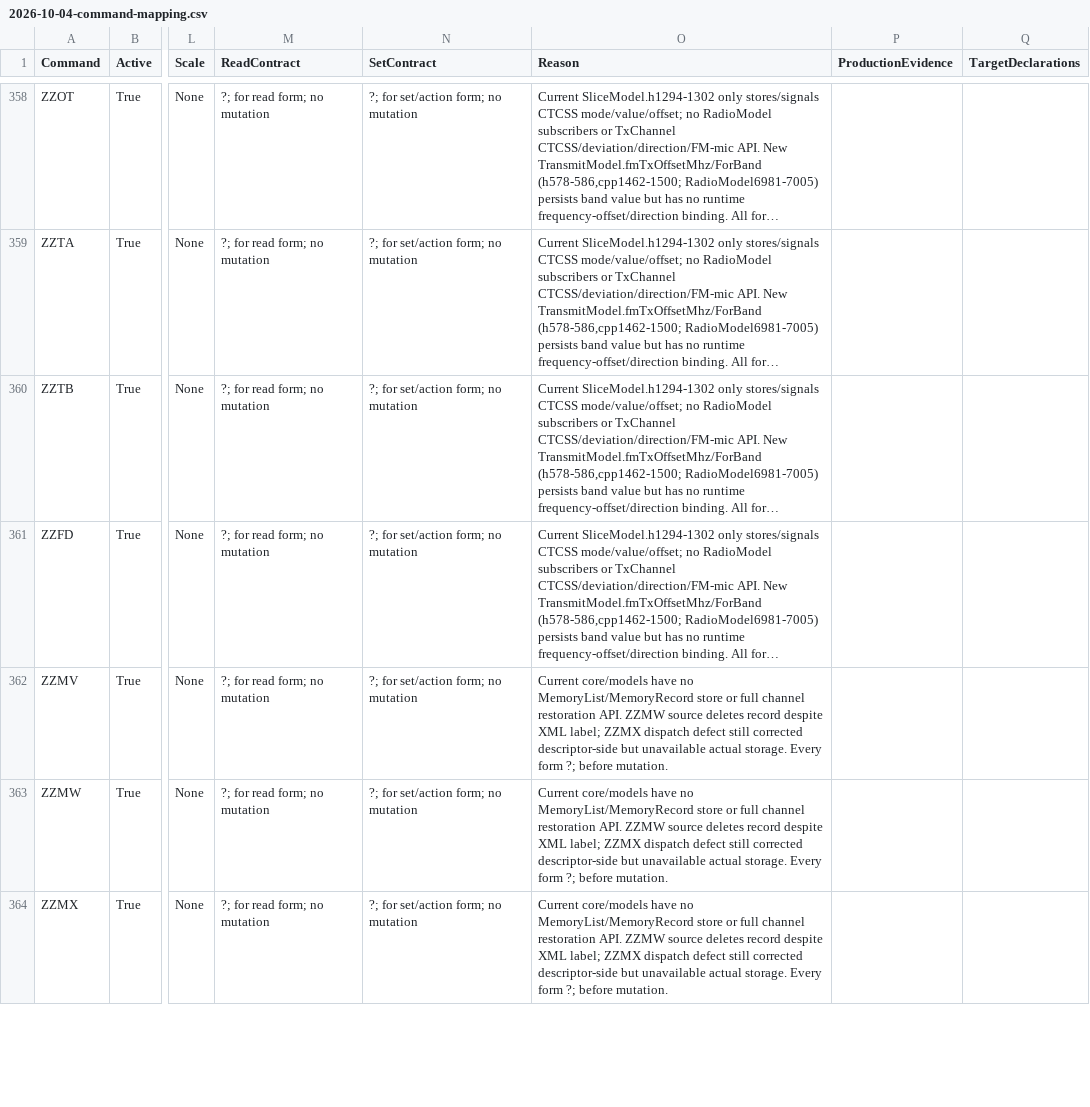
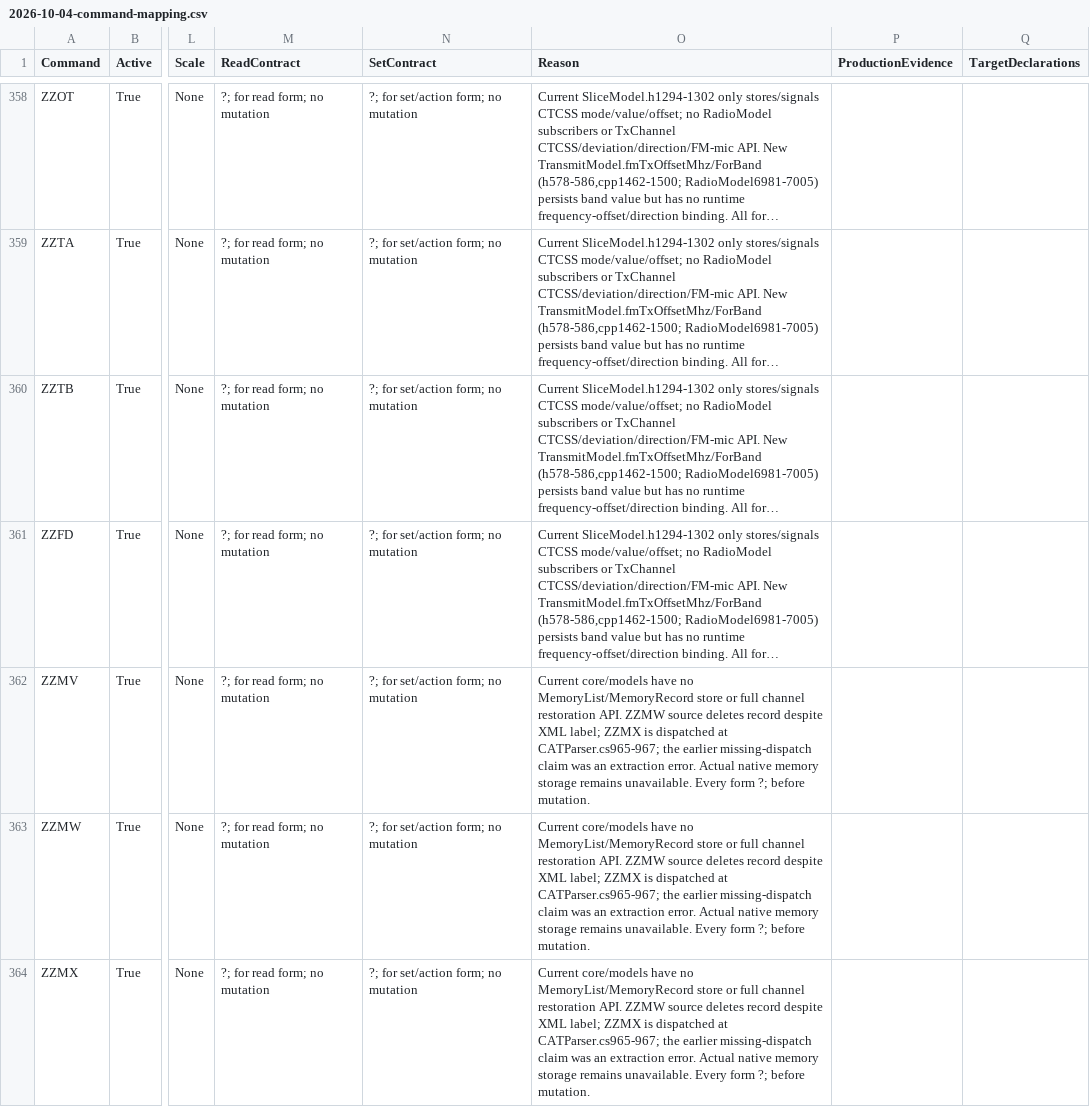
Before and after one commit to boydsoftprez/NereusSDR, a CSV file: docs/architecture/cat/2026-10-04-command-mapping.csv, drawn as a sheet; only a part is shown, gaps mark what is left out; long unchanged cells end in …; the diff covers the shown part only; the diff names each change by its address in the sheet, - before the commit and + after, or states it on an @@ line.

Commit message:
fix: preserve CAT signed width and source contracts

```diff
--- a/docs/architecture/cat/2026-10-04-command-mapping.csv
+++ b/docs/architecture/cat/2026-10-04-command-mapping.csv
-O362:O364 (Reason): …label; ZZMX dispatch defect still corrected descriptor-side but unavailable actual storage. Every form…
+O362:O364 (Reason): …label; ZZMX is dispatched at CATParser.cs965-967; the earlier missing-dispatch claim was an extraction error. Actual native memory storage remains unavailable. Every form…
```
Also changed, not shown: 2 edited cells elsewhere in this file, 5 other files.
